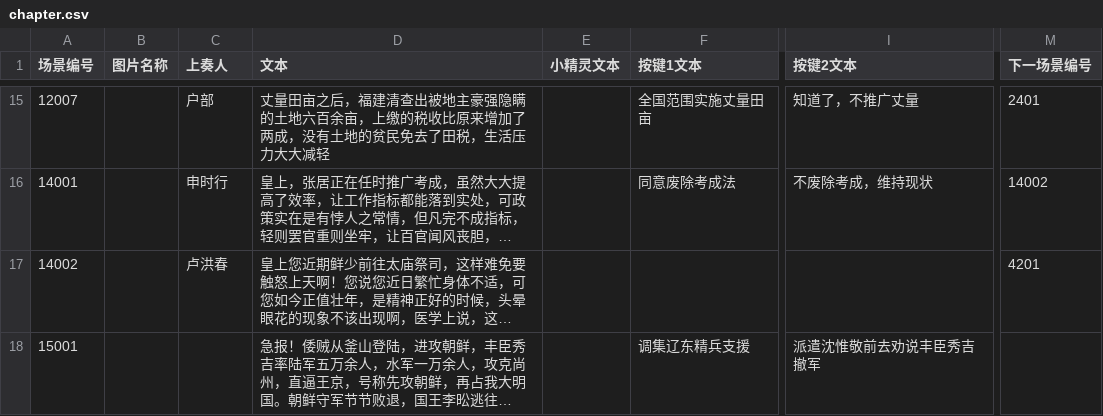
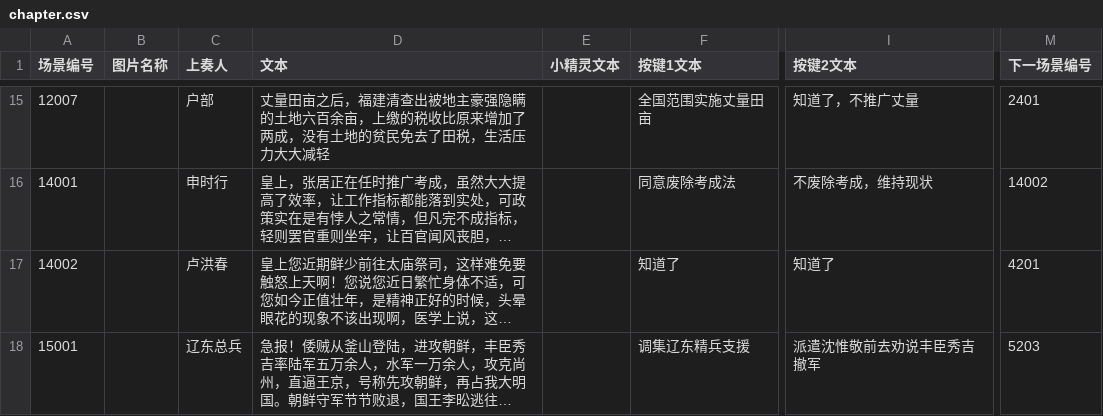
Before and after one commit to wangrunji0408/WanZheBiDong, a CSV file: assets/Data/chapter.csv, drawn as a sheet; only a part is shown, gaps mark what is left out; long unchanged cells end in …; the diff names each change by its address in the sheet, - before the commit and + after, or states it on an @@ line.

```diff
--- a/assets/Data/chapter.csv
+++ b/assets/Data/chapter.csv
-F17 (按键1文本): (empty)
+F17 (按键1文本): 知道了
-I17 (按键2文本): (empty)
+I17 (按键2文本): 知道了
-C18 (上奏人): (empty)
+C18 (上奏人): 辽东总兵
-M18 (下一场景编号): (empty)
+M18 (下一场景编号): 5203
```
Also changed, not shown: assets/Data/dialog.csv, assets/Data/ending.csv, 1 other file.
